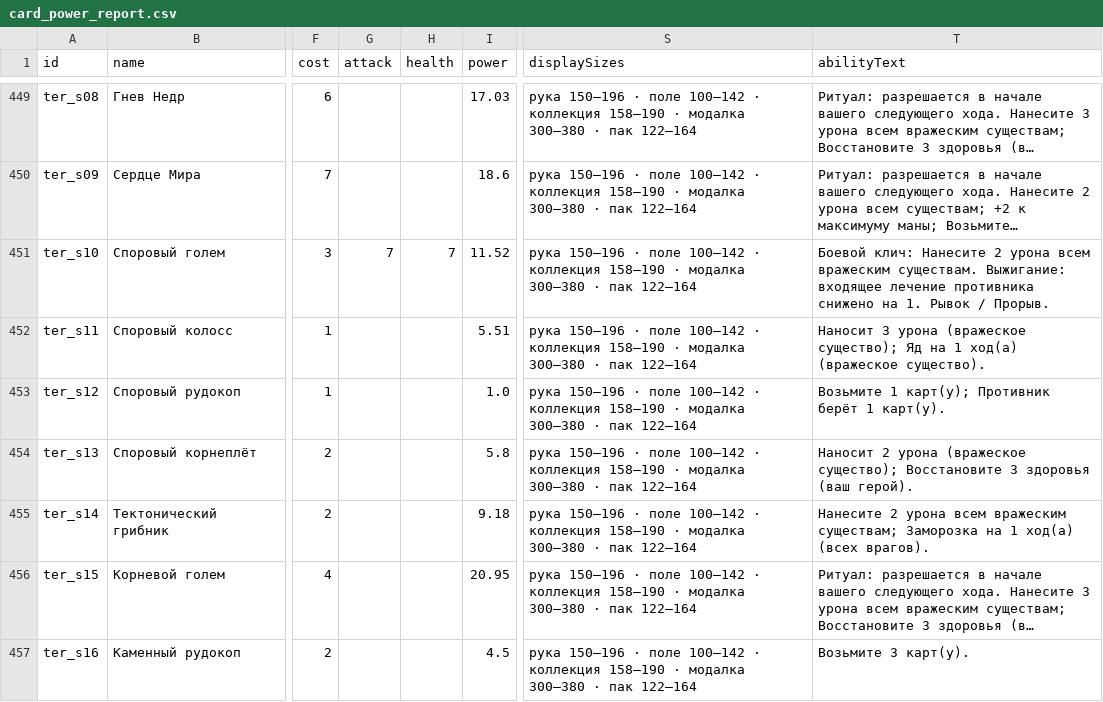
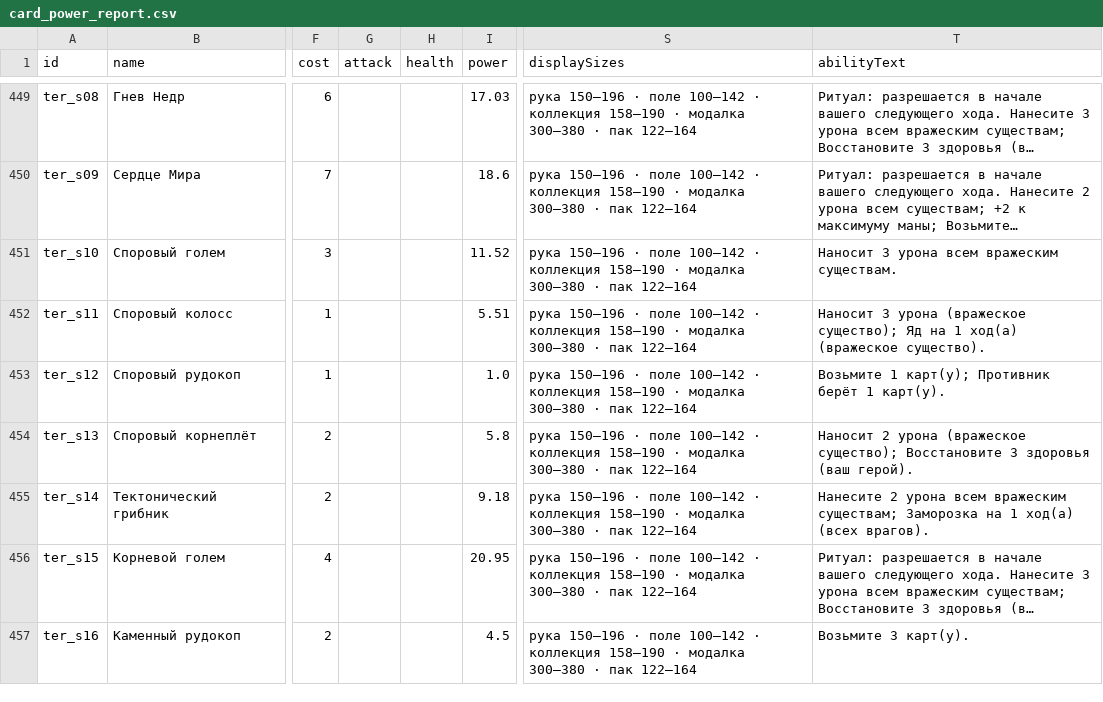
Before and after one commit to Saradin34/KKIv1.0, a CSV file: card_power_report.csv, drawn as a sheet; only a part is shown, gaps mark what is left out; long unchanged cells end in …; the diff names each change by its address in the sheet, - before the commit and + after, or states it on an @@ line.

```diff
--- a/card_power_report.csv
+++ b/card_power_report.csv
-G451 (attack): 7
+G451 (attack): (empty)
-H451 (health): 7
+H451 (health): (empty)
-T451 (abilityText): Боевой клич: Нанесите 2 урона всем вражеским существам. Выжигание: входящее лечение противника снижено на 1. Рывок / Прорыв.
+T451 (abilityText): Наносит 3 урона всем вражеским существам.
```
Also changed, not shown: art_prompts.csv, docs/balance/card_power_report.csv, 47 other files.
